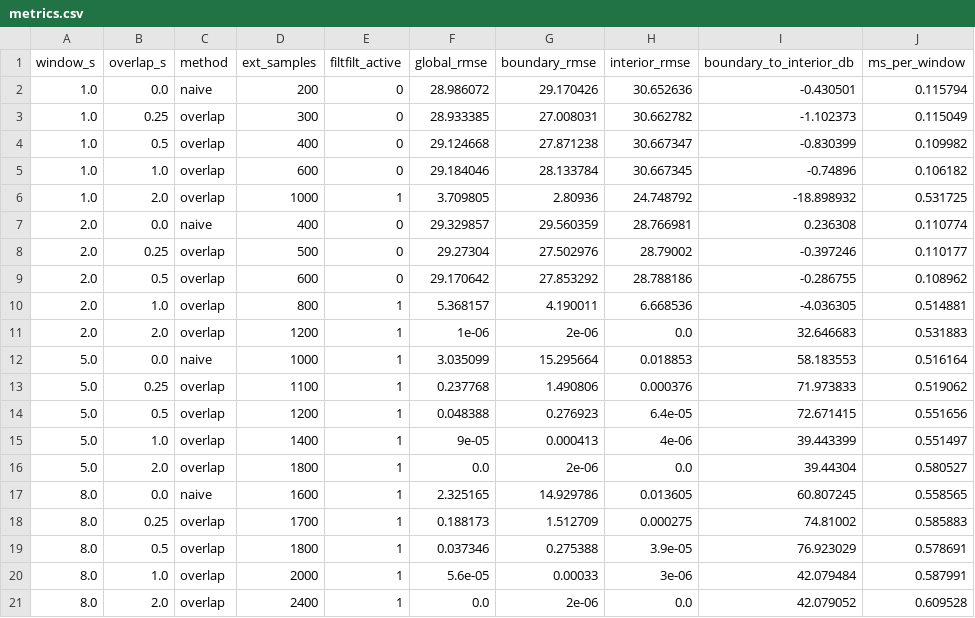
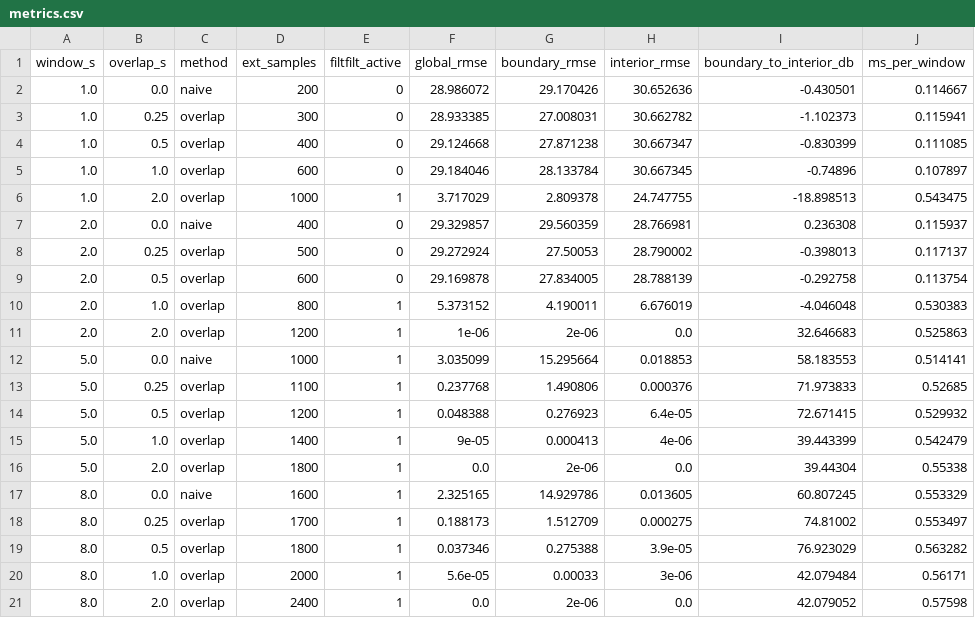
Before and after one commit to Sukalyan2003/eeg-streaming-benchmark, a CSV file: experiments/results/metrics.csv, drawn as a sheet.

```diff
--- a/experiments/results/metrics.csv
+++ b/experiments/results/metrics.csv
@@ -1,21 +1,21 @@
 window_s,overlap_s,method,ext_samples,filtfilt_active,global_rmse,boundary_rmse,interior_rmse,boundary_to_interior_db,ms_per_window
-1.0,0.0,naive,200,0,28.986072,29.170426,30.652636,-0.430501,0.115794
-1.0,0.25,overlap,300,0,28.933385,27.008031,30.662782,-1.102373,0.115049
-1.0,0.5,overlap,400,0,29.124668,27.871238,30.667347,-0.830399,0.109982
-1.0,1.0,overlap,600,0,29.184046,28.133784,30.667345,-0.74896,0.106182
-1.0,2.0,overlap,1000,1,3.709805,2.80936,24.748792,-18.898932,0.531725
-2.0,0.0,naive,400,0,29.329857,29.560359,28.766981,0.236308,0.110774
-2.0,0.25,overlap,500,0,29.27304,27.502976,28.79002,-0.397246,0.110177
-2.0,0.5,overlap,600,0,29.170642,27.853292,28.788186,-0.286755,0.108962
-2.0,1.0,overlap,800,1,5.368157,4.190011,6.668536,-4.036305,0.514881
-2.0,2.0,overlap,1200,1,1e-06,2e-06,0.0,32.646683,0.531883
-5.0,0.0,naive,1000,1,3.035099,15.295664,0.018853,58.183553,0.516164
-5.0,0.25,overlap,1100,1,0.237768,1.490806,0.000376,71.973833,0.519062
-5.0,0.5,overlap,1200,1,0.048388,0.276923,6.4e-05,72.671415,0.551656
-5.0,1.0,overlap,1400,1,9e-05,0.000413,4e-06,39.443399,0.551497
-5.0,2.0,overlap,1800,1,0.0,2e-06,0.0,39.44304,0.580527
-8.0,0.0,naive,1600,1,2.325165,14.929786,0.013605,60.807245,0.558565
-8.0,0.25,overlap,1700,1,0.188173,1.512709,0.000275,74.81002,0.585883
-8.0,0.5,overlap,1800,1,0.037346,0.275388,3.9e-05,76.923029,0.578691
-8.0,1.0,overlap,2000,1,5.6e-05,0.00033,3e-06,42.079484,0.587991
-8.0,2.0,overlap,2400,1,0.0,2e-06,0.0,42.079052,0.609528
+1.0,0.0,naive,200,0,28.986072,29.170426,30.652636,-0.430501,0.114667
+1.0,0.25,overlap,300,0,28.933385,27.008031,30.662782,-1.102373,0.115941
+1.0,0.5,overlap,400,0,29.124668,27.871238,30.667347,-0.830399,0.111085
+1.0,1.0,overlap,600,0,29.184046,28.133784,30.667345,-0.74896,0.107897
+1.0,2.0,overlap,1000,1,3.717029,2.809378,24.747755,-18.898513,0.543475
+2.0,0.0,naive,400,0,29.329857,29.560359,28.766981,0.236308,0.115937
+2.0,0.25,overlap,500,0,29.272924,27.50053,28.790002,-0.398013,0.117137
+2.0,0.5,overlap,600,0,29.169878,27.834005,28.788139,-0.292758,0.113754
+2.0,1.0,overlap,800,1,5.373152,4.190011,6.676019,-4.046048,0.530383
+2.0,2.0,overlap,1200,1,1e-06,2e-06,0.0,32.646683,0.525863
+5.0,0.0,naive,1000,1,3.035099,15.295664,0.018853,58.183553,0.514141
+5.0,0.25,overlap,1100,1,0.237768,1.490806,0.000376,71.973833,0.52685
+5.0,0.5,overlap,1200,1,0.048388,0.276923,6.4e-05,72.671415,0.529932
+5.0,1.0,overlap,1400,1,9e-05,0.000413,4e-06,39.443399,0.542479
+5.0,2.0,overlap,1800,1,0.0,2e-06,0.0,39.44304,0.55338
+8.0,0.0,naive,1600,1,2.325165,14.929786,0.013605,60.807245,0.553329
+8.0,0.25,overlap,1700,1,0.188173,1.512709,0.000275,74.81002,0.553497
+8.0,0.5,overlap,1800,1,0.037346,0.275388,3.9e-05,76.923029,0.563282
+8.0,1.0,overlap,2000,1,5.6e-05,0.00033,3e-06,42.079484,0.56171
+8.0,2.0,overlap,2400,1,0.0,2e-06,0.0,42.079052,0.57598
```
Also changed, not shown: experiments/results/regime_order_sweep.csv, experiments/results/regime_transition.csv, 43 other files.
